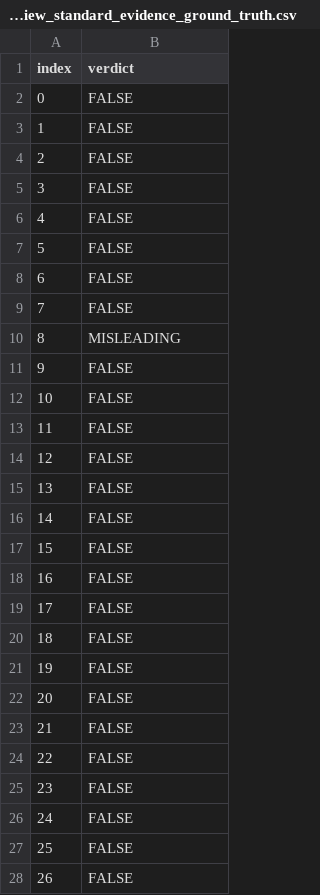
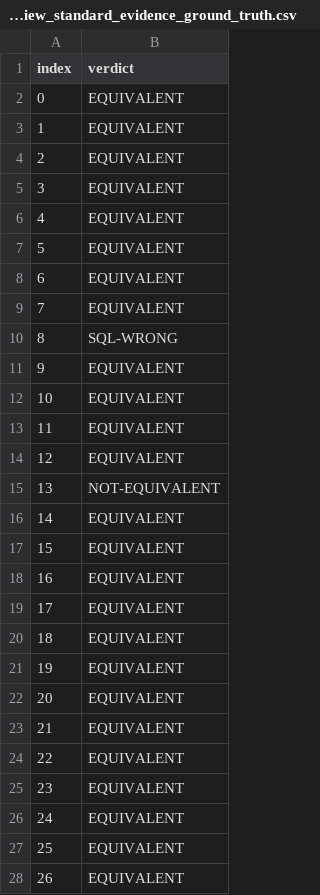
Before and after one commit to AdrianoRean/COSMADS, a CSV file: src/evaluation/metrics_results_llm_chicago_crime_Mistral_mistral_large_latest_wo_pipeline_view_standard_evidence_ground_truth.csv, drawn as a sheet; only a part is shown; the diff covers the shown part only.

```diff
--- a/src/evaluation/metrics_results_llm_chicago_crime_Mistral_mistral_large_latest_wo_pipeline_view_standard_evidence_ground_truth.csv
+++ b/src/evaluation/metrics_results_llm_chicago_crime_Mistral_mistral_large_latest_wo_pipeline_view_standard_evidence_ground_truth.csv
@@ -1,28 +1,28 @@
 index,verdict
-0,FALSE
-1,FALSE
-2,FALSE
-3,FALSE
-4,FALSE
-5,FALSE
-6,FALSE
-7,FALSE
-8,MISLEADING
-9,FALSE
-10,FALSE
-11,FALSE
-12,FALSE
-13,FALSE
-14,FALSE
-15,FALSE
-16,FALSE
-17,FALSE
-18,FALSE
-19,FALSE
-20,FALSE
-21,FALSE
-22,FALSE
-23,FALSE
-24,FALSE
-25,FALSE
-26,FALSE
+0,EQUIVALENT
+1,EQUIVALENT
+2,EQUIVALENT
+3,EQUIVALENT
+4,EQUIVALENT
+5,EQUIVALENT
+6,EQUIVALENT
+7,EQUIVALENT
+8,SQL-WRONG
+9,EQUIVALENT
+10,EQUIVALENT
+11,EQUIVALENT
+12,EQUIVALENT
+13,NOT-EQUIVALENT
+14,EQUIVALENT
+15,EQUIVALENT
+16,EQUIVALENT
+17,EQUIVALENT
+18,EQUIVALENT
+19,EQUIVALENT
+20,EQUIVALENT
+21,EQUIVALENT
+22,EQUIVALENT
+23,EQUIVALENT
+24,EQUIVALENT
+25,EQUIVALENT
+26,EQUIVALENT
```
Also changed, not shown: 161 edited cells elsewhere in this file, src/evaluation/metrics_results_unified_chicago_crime_Mistral_mistral_large_latest_wo_pipeline_view_standard_evidence_ground_truth.csv, 6 other files.
